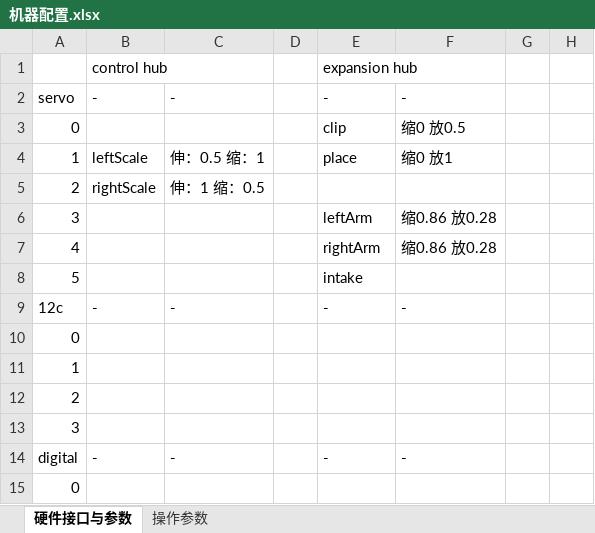
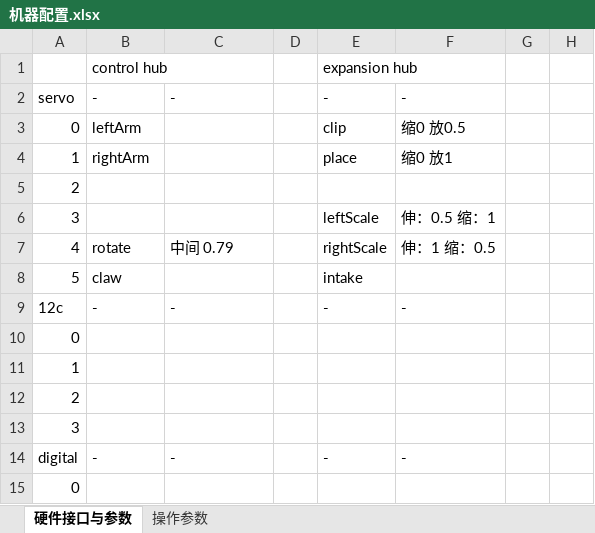
Before and after one commit to 6-BennyLi-9/FzxlFtc2024-2025, an Excel workbook: 机器配置.xlsx, sheet 硬件接口与参数, drawn as a sheet; only a part is shown; values as stored, in another font and other column widths than the file's, no borders; removed rows and columns are numbered as before the commit, all else as after; the diff names each change by its address in the sheet, - before the commit and + after, or states it on an @@ line.

Commit message:
更新 机器配置.xlsx ，新结构已应用

```diff
--- a/机器配置.xlsx (sheet 硬件接口与参数)
+++ b/机器配置.xlsx (sheet 硬件接口与参数)
-B3: (empty)
+B3: leftArm
-B4: leftScale
+B4: rightArm
-C4: 伸：0.5 缩：1
+C4: (empty)
-B5: rightScale
+B5: (empty)
-C5: 伸：1 缩：0.5
+C5: (empty)
-E6: leftArm
+E6: leftScale
-F6: 缩0.86 放0.28
+F6: 伸：0.5 缩：1
-row 7: 4 |  |  |  | rightArm | 缩0.86 放0.28
+row 7: 4 | rotate | 中间 0.79 |  | rightScale | 伸：1 缩：0.5
-B8: (empty)
+B8: claw
```
